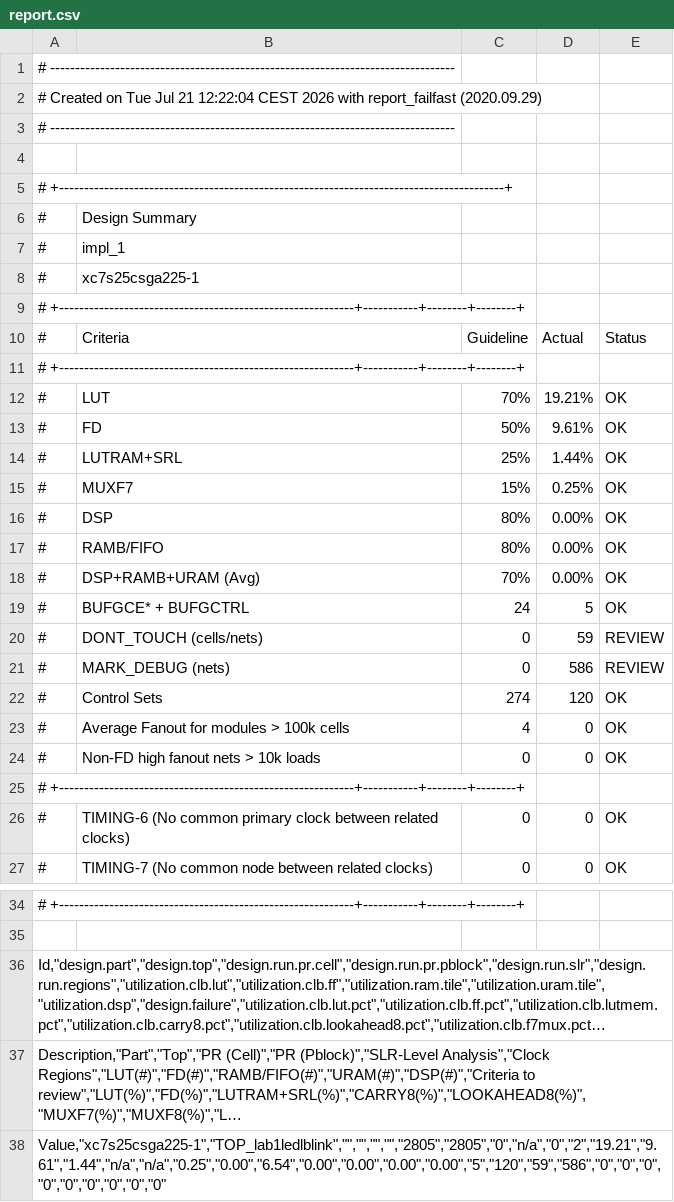
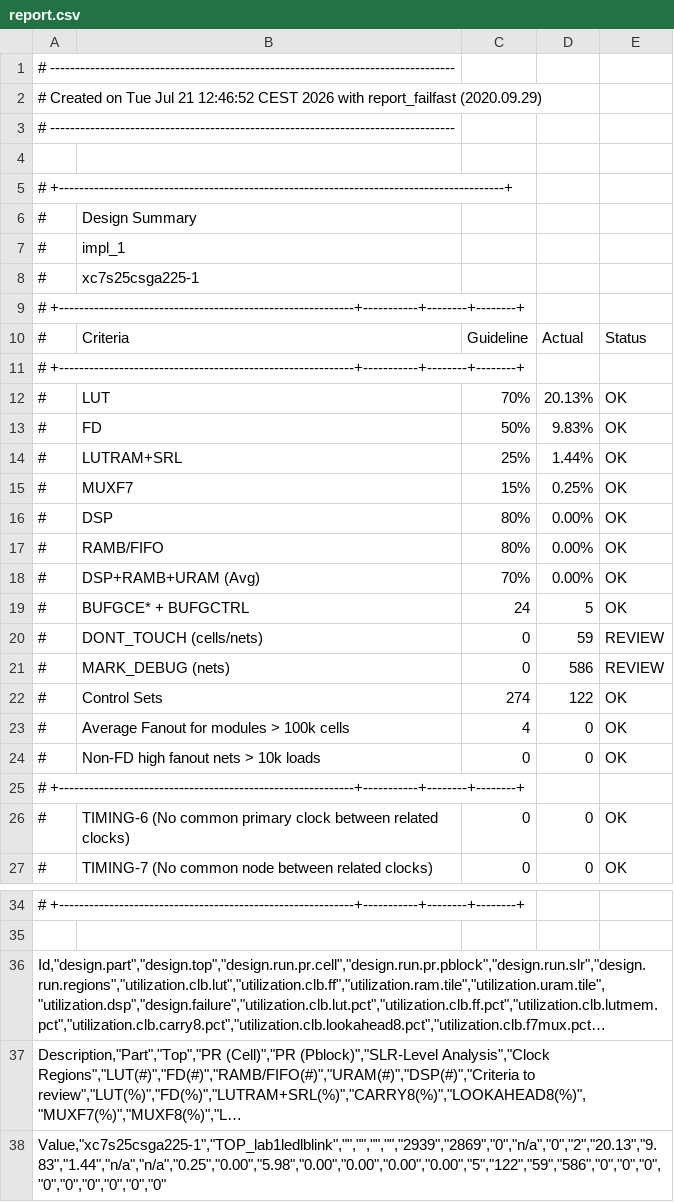
Before and after one commit to anmessin/Summer-School-2026-CAEN, a CSV file: projects/lab1ledlblink/output/output/report.csv, drawn as a sheet; only a part is shown, gaps mark what is left out; long unchanged cells end in …; the diff names each change by its address in the sheet, - before the commit and + after, or states it on an @@ line.

```diff
--- a/projects/lab1ledlblink/output/output/report.csv
+++ b/projects/lab1ledlblink/output/output/report.csv
-A2: …Jul 21 12:22:04 CEST 2026…
+A2: …Jul 21 12:46:52 CEST 2026…
-D12: 19.21%
+D12: 20.13%
-D13: 9.61%
+D13: 9.83%
-D22: 120
+D22: 122
-A38: Value,"xc7s25csga225-1","TOP_lab1ledlblink","","","","","2805","2805","0","n/a","0","2","19.21","9.61","1.44","n/a","n/a","0.25","0.00","6.54","0.00","0.00","0.00","0.00","5","120","59","586","0","0","0","0","0","0","0","0","0"
+A38: Value,"xc7s25csga225-1","TOP_lab1ledlblink","","","","","2939","2869","0","n/a","0","2","20.13","9.83","1.44","n/a","n/a","0.25","0.00","5.98","0.00","0.00","0.00","0.00","5","122","59","586","0","0","0","0","0","0","0","0","0"
```
Also changed, not shown: 22 other files.
